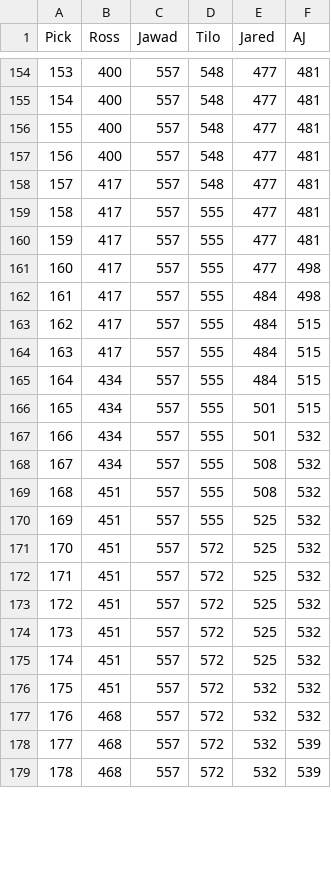
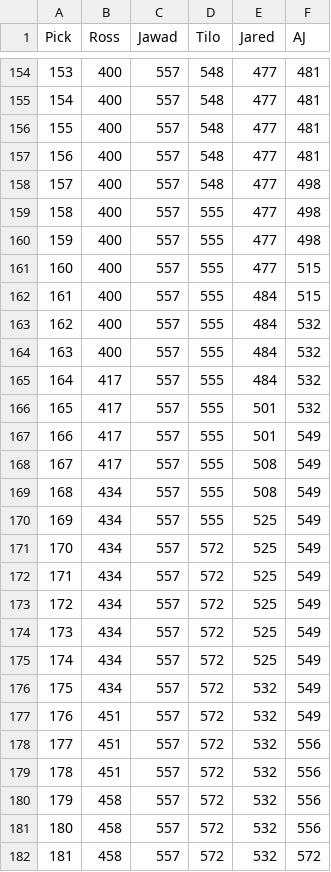
Before and after one commit to zo0o0ot/2020-draft-scorer, a CSV file: draft/leagifyResults.csv, drawn as a sheet; only a part is shown, gaps mark what is left out; removed rows and columns are numbered as before the commit, all else as after; the diff covers the shown part only; the diff names each change by its address in the sheet, - before the commit and + after, or states it on an @@ line.

Commit message:
adds picks through 192

```diff
--- a/draft/leagifyResults.csv
+++ b/draft/leagifyResults.csv
-B158:B159 (Ross): 417
+B158:B159 (Ross): 400
-F158:F159 (AJ): 481
+F158:F159 (AJ): 498
-row 160: 159 | 417 | 557 | 555 | 477 | 481
@@ column A (Pick) renumbered between rows 160 and 183 @@
-B160 (Ross): 417
+B160 (Ross): 400
+row 161: 160 | 400 | 557 | 555 | 477 | 515
+row 162: 161 | 400 | 557 | 555 | 484 | 515
+row 163: 162 | 400 | 557 | 555 | 484 | 532
+row 164: 163 | 400 | 557 | 555 | 484 | 532
-F165 (AJ): 498
+F165 (AJ): 532
-E166:E167 (Jared): 484
+E166:E167 (Jared): 501
-F166 (AJ): 515
+F166 (AJ): 532
-F167 (AJ): 515
+F167 (AJ): 549
+row 168: 167 | 417 | 557 | 555 | 508 | 549
-E169 (Jared): 484
+E169 (Jared): 508
-F169:F170 (AJ): 515
+F169:F170 (AJ): 549
-E170:E171 (Jared): 501
+E170:E171 (Jared): 525
-D171:D172 (Tilo): 555
+D171:D172 (Tilo): 572
-F171:F172 (AJ): 532
+F171:F172 (AJ): 549
-E172 (Jared): 508
+E172 (Jared): 525
-row 169: 168 | 451 | 557 | 555 | 508 | 532
-row 170: 169 | 451 | 557 | 555 | 525 | 532
-B173:B175 (Ross): 451
+B173:B175 (Ross): 434
-F173:F175 (AJ): 532
+F173:F175 (AJ): 549
+row 176: 175 | 434 | 557 | 572 | 532 | 549
-E177:E178 (Jared): 525
+E177:E178 (Jared): 532
-F177 (AJ): 532
+F177 (AJ): 549
-F178:F180 (AJ): 532
+F178:F180 (AJ): 556
-B180:B182 (Ross): 468
+B180:B182 (Ross): 458
-F181 (AJ): 539
+F181 (AJ): 556
-F182 (AJ): 539
+F182 (AJ): 572
```
Also changed, not shown: 11 added rows, 4 removed rows and 2 edited cells elsewhere in this file, draft/nflDraft.csv, 2 other files.
